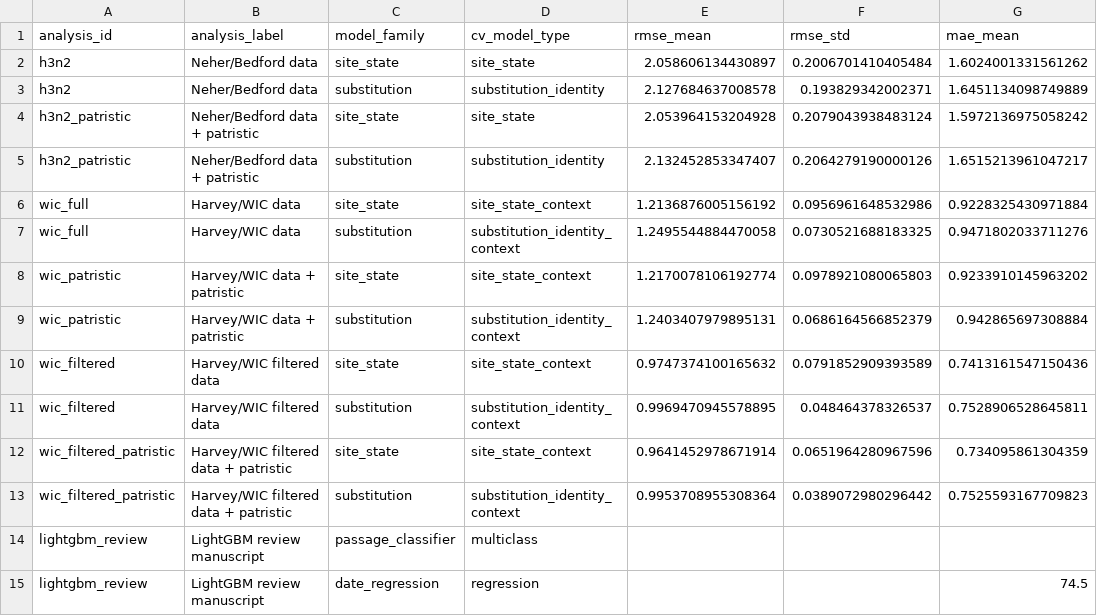
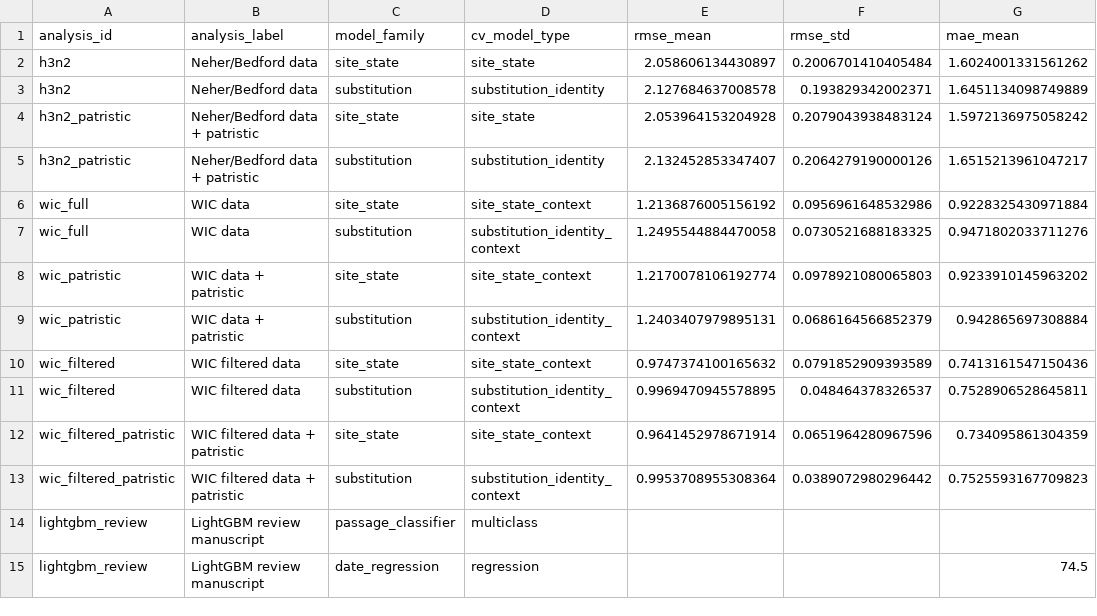
Before and after one commit to ausmeyer/flu_HI_lightgbm_shap, a TSV file: model_performance_literature_summary.tsv, drawn as a sheet; only a part is shown; the diff names each change by its address in the sheet, - before the commit and + after, or states it on an @@ line.

```diff
--- a/model_performance_literature_summary.tsv
+++ b/model_performance_literature_summary.tsv
-B6:B7 (analysis_label): Harvey/WIC data
+B6:B7 (analysis_label): WIC data
-B8:B9 (analysis_label): Harvey/WIC data + patristic
+B8:B9 (analysis_label): WIC data + patristic
-B10:B11 (analysis_label): Harvey/WIC filtered data
+B10:B11 (analysis_label): WIC filtered data
-B12:B13 (analysis_label): Harvey/WIC filtered data + patristic
+B12:B13 (analysis_label): WIC filtered data + patristic
```
Also changed, not shown: manuscript/generated_supplement/table_s1_model_performance.tsv, manuscript/generated_supplement/table_s2_reference_overlap.tsv, 3 other files.
